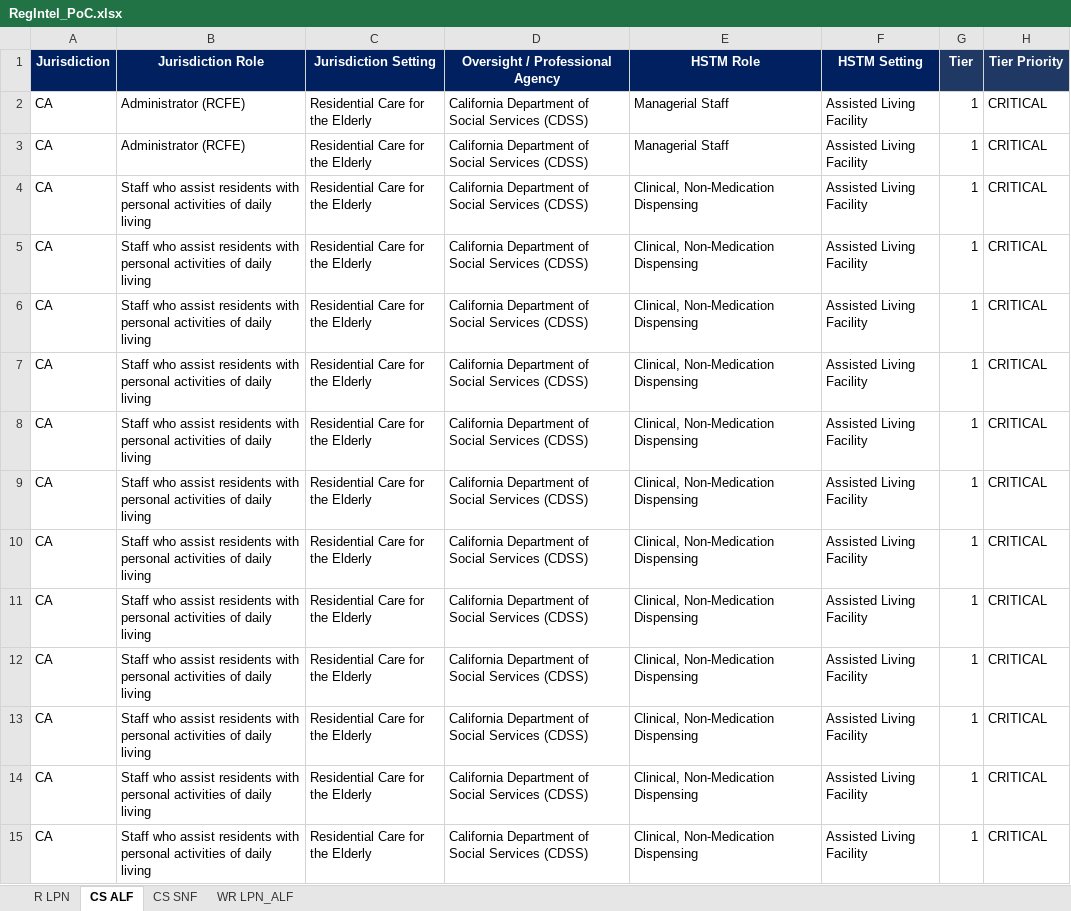
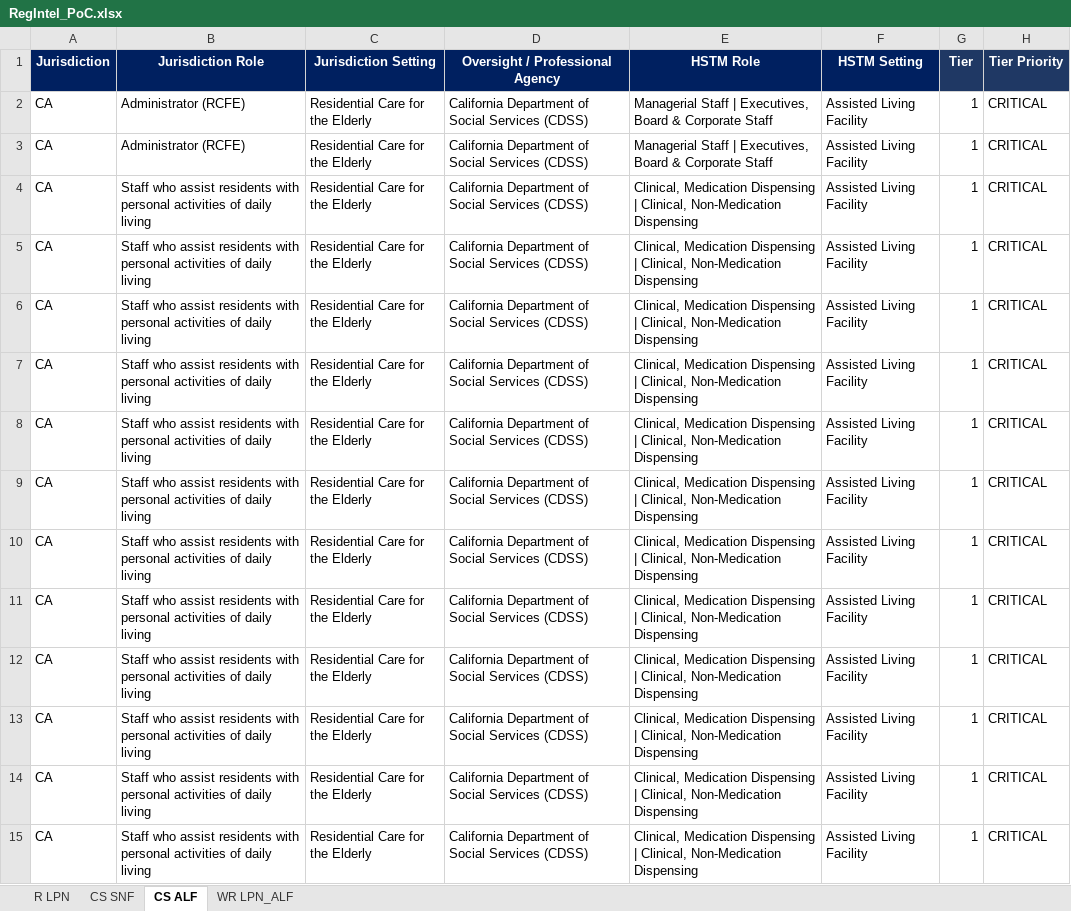
Before and after one commit to dalton-ls/regintel, an Excel workbook: RegIntel_PoC.xlsx, sheet CS ALF, drawn as a sheet; only a part is shown; values as stored, in another font and other column widths than the file's, no borders; the diff covers the shown part only; the diff names each change by its address in the sheet, - before the commit and + after, or states it on an @@ line.

Commit message:
Add files via upload

```diff
--- a/RegIntel_PoC.xlsx (sheet CS ALF)
+++ b/RegIntel_PoC.xlsx (sheet CS ALF)
@@ sheet tab order changed: R LPN | CS SNF | CS ALF | WR LPN_ALF @@
-E2:E3 (HSTM Role): Managerial Staff
+E2:E3 (HSTM Role): Managerial Staff | Executives, Board & Corporate Staff
-E4:E15 (HSTM Role): Clinical, Non-Medication Dispensing
+E4:E15 (HSTM Role): Clinical, Medication Dispensing | Clinical, Non-Medication Dispensing
```
Also changed, not shown: 46 added rows and 43 edited cells elsewhere in this sheet, sheet CS SNF.
